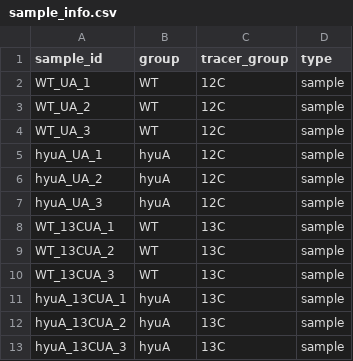
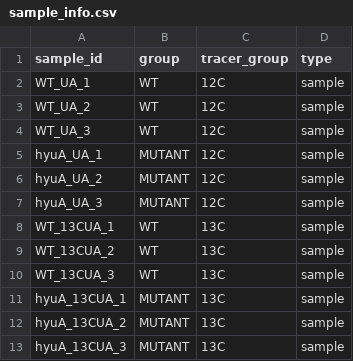
Before and after one commit to DoddLab/IsoPairFinder_demo_data, a CSV file: sample_info.csv, drawn as a sheet.

Commit message:
update sample info

```diff
--- a/sample_info.csv
+++ b/sample_info.csv
@@ -4,5 +4,5 @@ WT_UA_2,WT,12C,sample
 WT_UA_3,WT,12C,sample
-hyuA_UA_1,hyuA,12C,sample
-hyuA_UA_2,hyuA,12C,sample
-hyuA_UA_3,hyuA,12C,sample
+hyuA_UA_1,MUTANT,12C,sample
+hyuA_UA_2,MUTANT,12C,sample
+hyuA_UA_3,MUTANT,12C,sample
 WT_13CUA_1,WT,13C,sample
@@ -10,4 +10,4 @@ WT_13CUA_2,WT,13C,sample
 WT_13CUA_3,WT,13C,sample
-hyuA_13CUA_1,hyuA,13C,sample
-hyuA_13CUA_2,hyuA,13C,sample
-hyuA_13CUA_3,hyuA,13C,sample
+hyuA_13CUA_1,MUTANT,13C,sample
+hyuA_13CUA_2,MUTANT,13C,sample
+hyuA_13CUA_3,MUTANT,13C,sample
```
